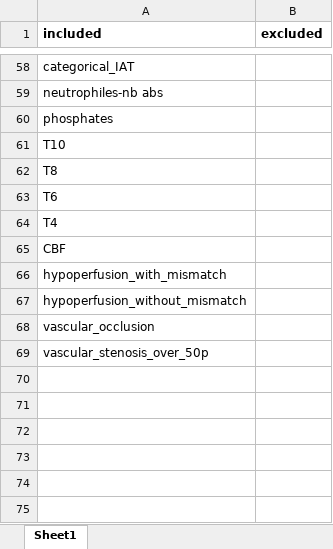
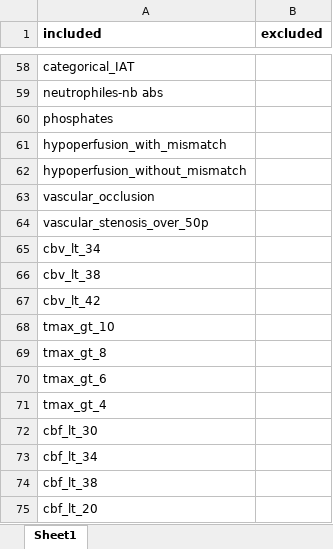
Before and after one commit to JulianKlug/OPSUM, an Excel workbook: preprocessing/geneva_stroke_unit_preprocessing/variable_assembly/selected_variables_with_imaging.xlsx, sheet Sheet1, drawn as a sheet; only a part is shown, gaps mark what is left out; values as stored, in another font and other column widths than the file's, no borders; removed rows and columns are numbered as before the commit, all else as after; the diff names each change by its address in the sheet, - before the commit and + after, or states it on an @@ line.

```diff
--- a/preprocessing/geneva_stroke_unit_preprocessing/variable_assembly/selected_variables_with_imaging.xlsx (sheet Sheet1)
+++ b/preprocessing/geneva_stroke_unit_preprocessing/variable_assembly/selected_variables_with_imaging.xlsx (sheet Sheet1)
-row 61: T10
-row 62: T8
-row 63: T6
-row 64: T4
-row 65: CBF
+row 65: cbv_lt_34
+row 66: cbv_lt_38
+row 67: cbv_lt_42
+row 68: tmax_gt_10
+row 69: tmax_gt_8
+row 70: tmax_gt_6
+row 71: tmax_gt_4
+row 72: cbf_lt_30
+row 73: cbf_lt_34
+row 74: cbf_lt_38
+row 75: cbf_lt_20
```
Also changed, not shown: 5 other files.
